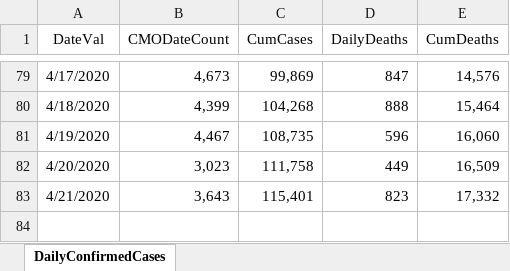
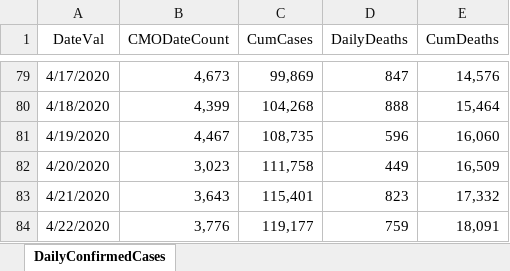
Before and after one commit to erwinfs/covid19-curves, an Excel workbook: data/DailyConfirmedCases.xlsx, sheet DailyConfirmedCases, drawn as a sheet; only a part is shown, gaps mark what is left out; values as stored, in another font and other column widths than the file's, no borders; the diff names each change by its address in the sheet, - before the commit and + after, or states it on an @@ line.

Commit message:
Daily run

```diff
--- a/data/DailyConfirmedCases.xlsx (sheet DailyConfirmedCases)
+++ b/data/DailyConfirmedCases.xlsx (sheet DailyConfirmedCases)
+row 84: 4/22/2020 | 3,776 | 119,177 | 759 | 18,091
```
Also changed, not shown: 10 other files.
